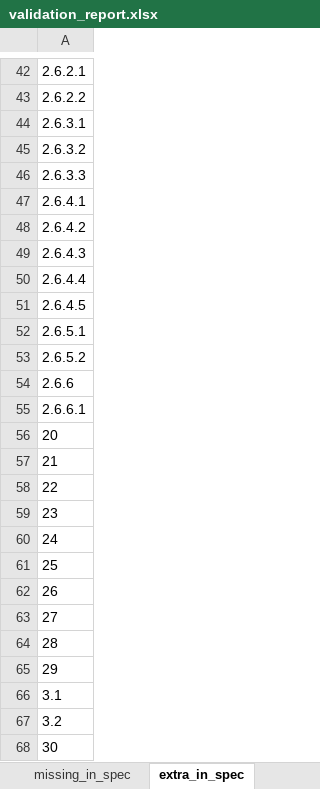
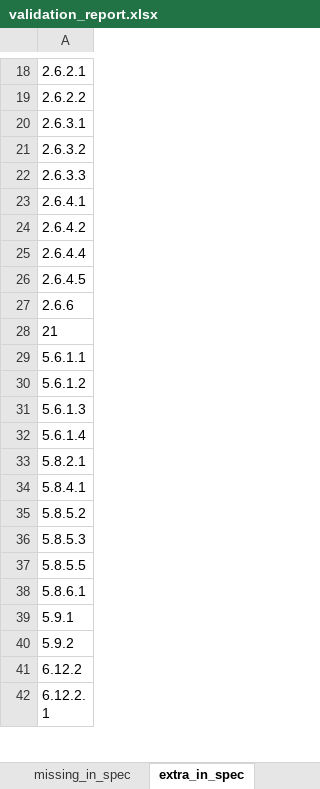
Before and after one commit to Anandhitha20/usb-pd-parser, an Excel workbook: validation_report.xlsx, sheet extra_in_spec, drawn as a sheet; only a part is shown, gaps mark what is left out; the shorter side is filled out with more unchanged rows; values as stored, in another font and other column widths than the file's, no borders; the diff covers the shown part only; the diff names each change by its address in the sheet, - before the commit and + after, or states it on an @@ line.

```diff
--- a/validation_report.xlsx (sheet extra_in_spec)
+++ b/validation_report.xlsx (sheet extra_in_spec)
-row 49: 2.6.4.3
-row 52: 2.6.5.1
-row 53: 2.6.5.2
-row 55: 2.6.6.1
-row 56: 20
-row 58: 22
-row 59: 23
-row 60: 24
-row 61: 25
-row 62: 26
-row 63: 27
-row 64: 28
-row 65: 29
-row 66: 3.1
-row 67: 3.2
-row 68: 30
```
Also changed, not shown: 481 removed rows elsewhere in this sheet, sheet gaps_spec, sheet missing_in_spec, sheet order_mismatches, sheet overview, 6 other files.
